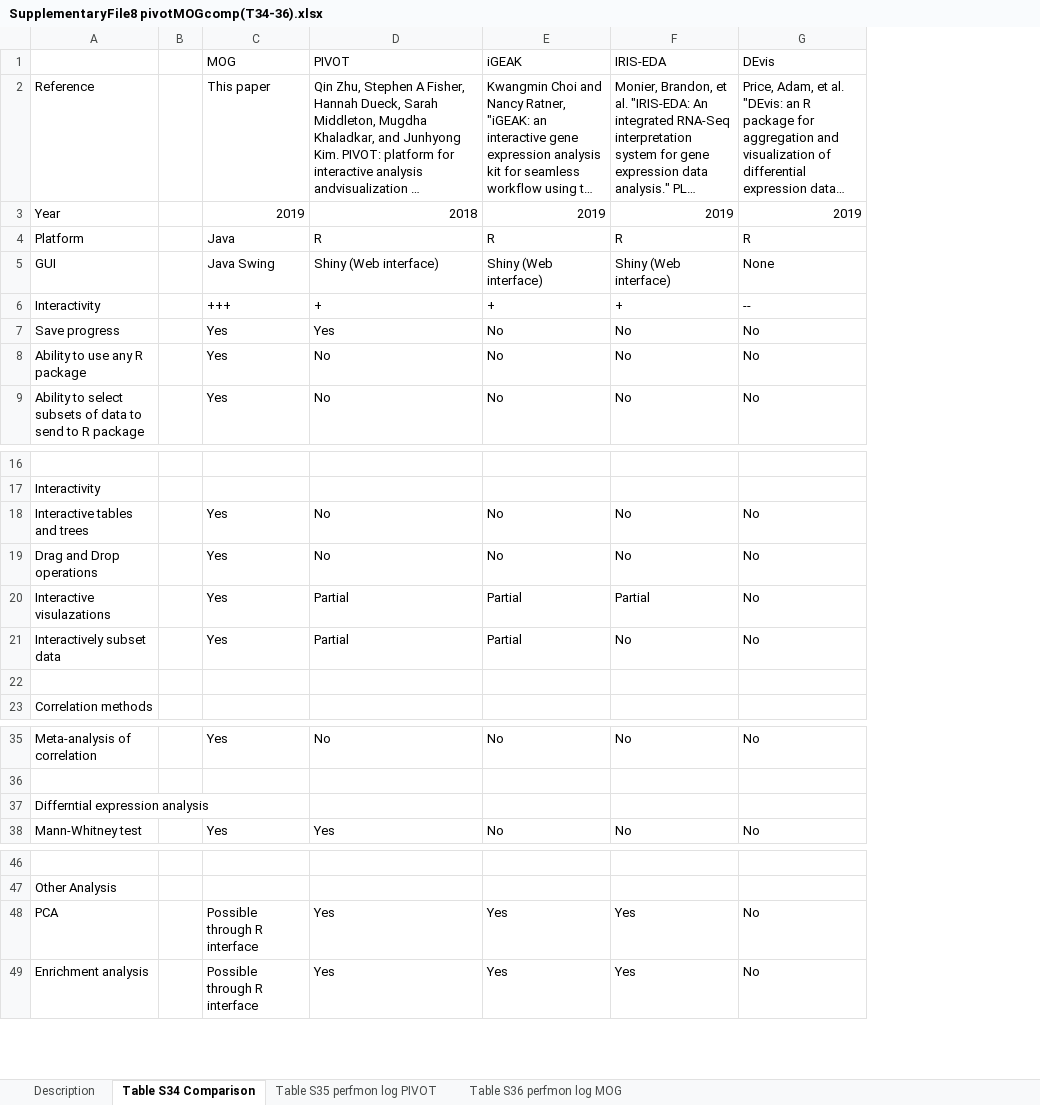
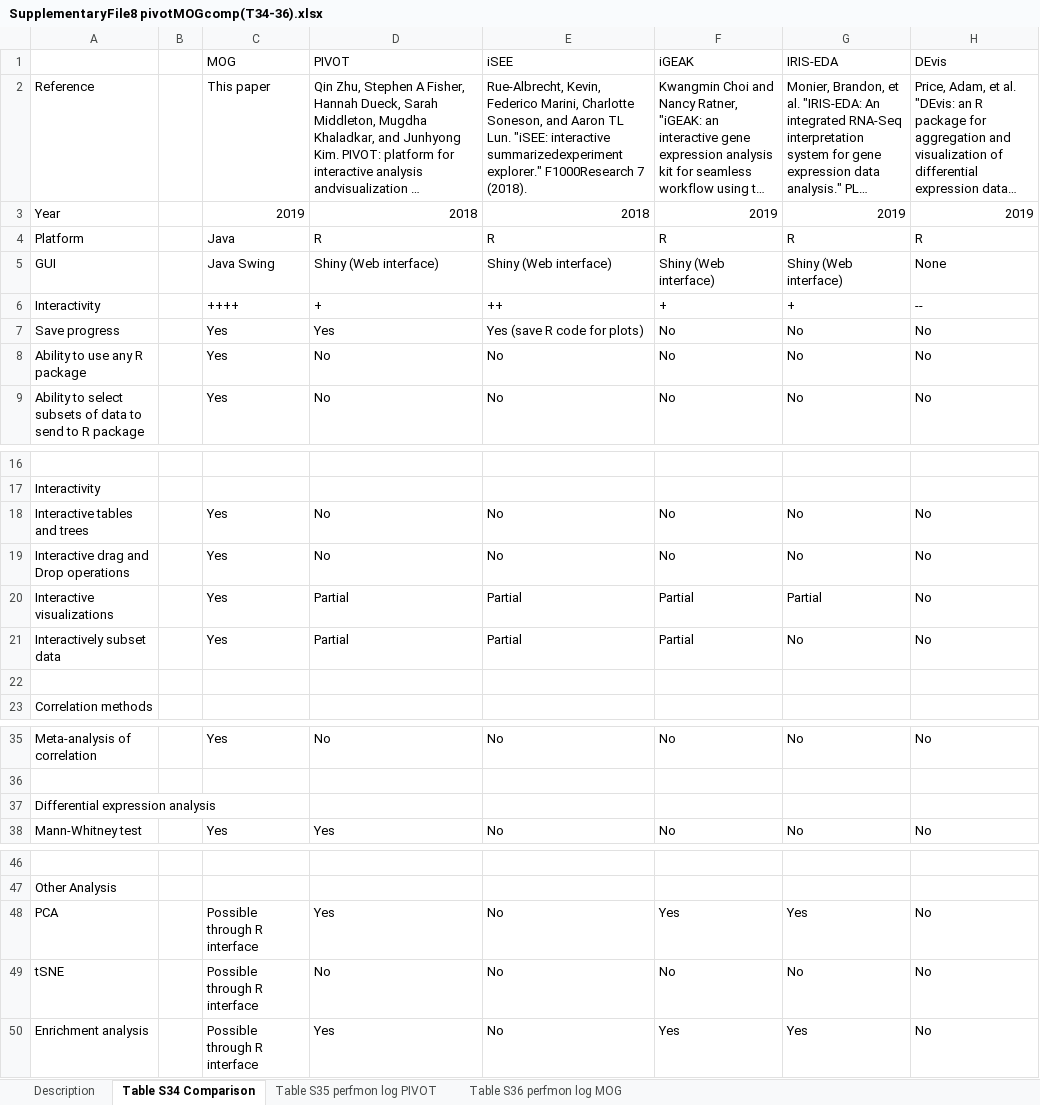
Before and after one commit to urmi-21/MetaOmGraph, an Excel workbook: MOG_SupportingData/SupplementaryFile8 pivotMOGcomp(T34-36).xlsx, sheet Table S34 Comparison, drawn as a sheet; only a part is shown, gaps mark what is left out; long unchanged cells end in …; values as stored, in another font and other column widths than the file's, no cell formats; the diff names each change by its address in the sheet, - before the commit and + after, or states it on an @@ line.

Commit message:
update SI

```diff
--- a/MOG_SupportingData/SupplementaryFile8 pivotMOGcomp(T34-36).xlsx (sheet Table S34 Comparison)
+++ b/MOG_SupportingData/SupplementaryFile8 pivotMOGcomp(T34-36).xlsx (sheet Table S34 Comparison)
+column E (iSEE), rows 2-9: Rue-Albrecht, Kevin, Federico Marini, Charlotte Soneson, and Aaron TL Lun. "iSEE: interactive summarizedexperiment explorer." F1000Research 7 (2018). | 2018 | R | Shiny (Web interface) | ++ | Yes (save R code for plots) | No | No; rows 18-21: No | No | Partial | Partial; rows 35-38: No |  |  | No; row 48: No; row 50: No
-C6 (MOG): +++
+C6 (MOG): ++++
-A19: Drag and Drop operations
+A19: Interactive drag and Drop operations
-A20: Interactive visulazations
+A20: Interactive visualizations
-A37: Differntial expression analysis
+A37: Differential expression analysis
+row 49: tSNE |  | Possible through R interface | No | No | No | No | No
```
Also changed, not shown: cell formats.
